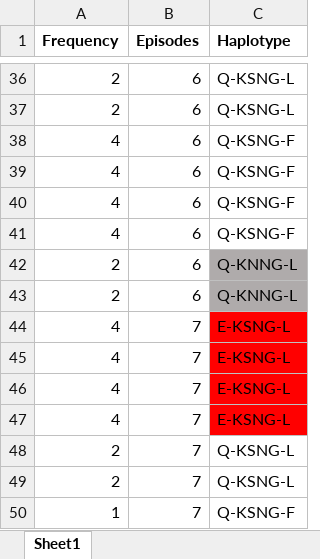
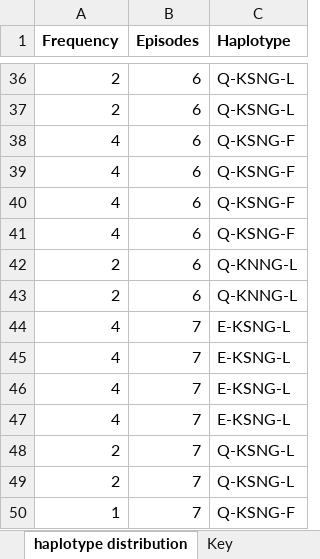
Before and after one commit to mangiruben/Haplotype-population-analysis-of-pf-MSP1-in-Malaria, an Excel workbook: data/Haplotype Distribution.xlsx, sheet haplotype distribution, drawn as a sheet; only a part is shown, gaps mark what is left out; values as stored, in another font and other column widths than the file's, no borders; the diff covers the shown part only; the diff names each change by its address in the sheet, - before the commit and + after, or states it on an @@ line.

```diff
--- a/data/Haplotype Distribution.xlsx (sheet haplotype distribution)
+++ b/data/Haplotype Distribution.xlsx (sheet haplotype distribution)
-sheet tab: Sheet1
+sheet tab: haplotype distribution
+sheet tab: Key
-C42:C43 fill: #AFABAB
+C42:C43 fill: none
-C44:C47 fill: #FF0000
+C44:C47 fill: none
```
Also changed, not shown: cell formats elsewhere in this sheet, 9 other files.
